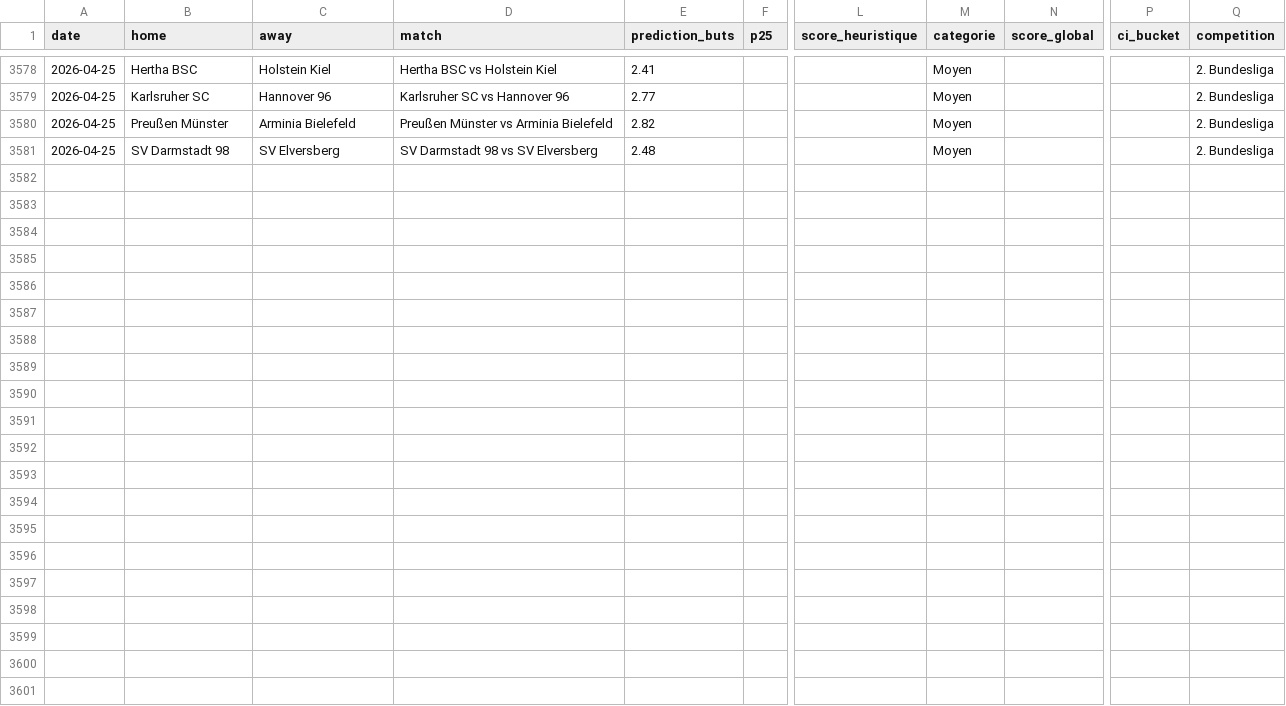
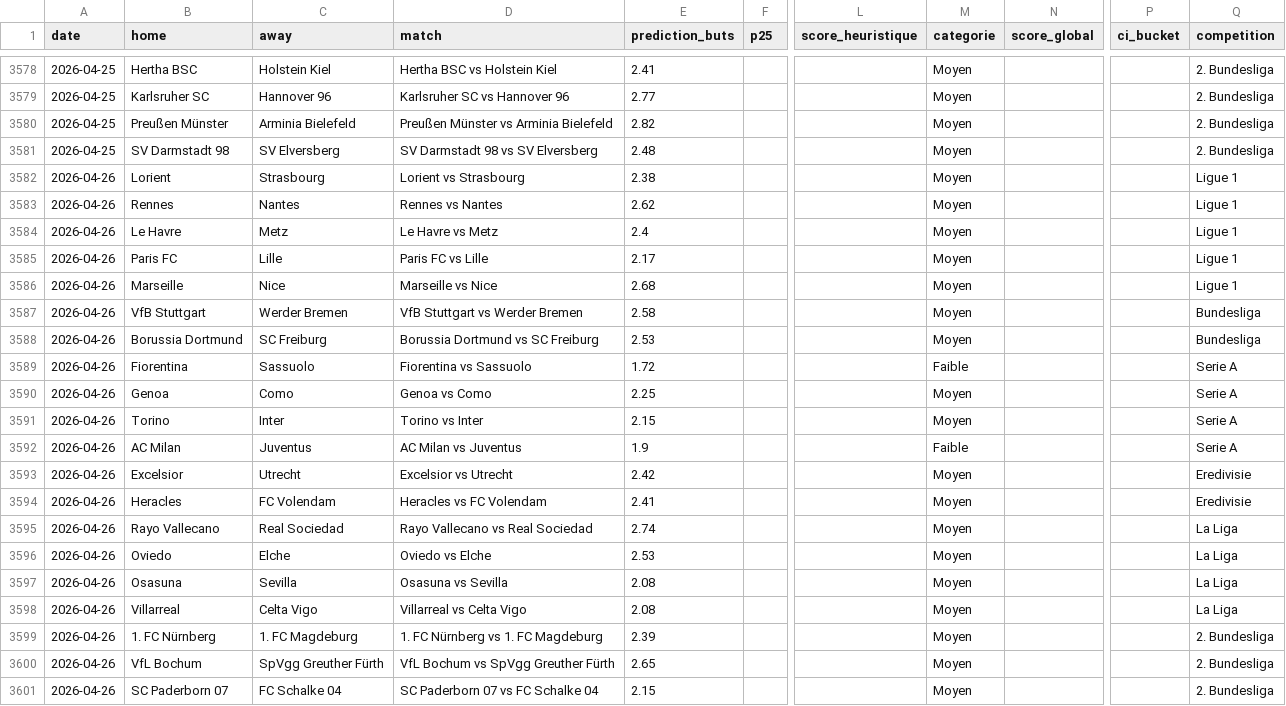
Before and after one commit to LilianPamphile/xgenius, a CSV file: suivi_predictions/historique_predictions.csv, drawn as a sheet; only a part is shown, gaps mark what is left out; rows hold the shown columns only; the diff names each change by its address in the sheet, - before the commit and + after, or states it on an @@ line.

Commit message:
📊 Ajout des prédictions du 2026-04-26

```diff
--- a/suivi_predictions/historique_predictions.csv
+++ b/suivi_predictions/historique_predictions.csv
+row 3582: 2026-04-26 | Lorient | Strasbourg | Lorient vs Strasbourg | 2.38 |  |  | Moyen |  |  | Ligue 1
+row 3583: 2026-04-26 | Rennes | Nantes | Rennes vs Nantes | 2.62 |  |  | Moyen |  |  | Ligue 1
+row 3584: 2026-04-26 | Le Havre | Metz | Le Havre vs Metz | 2.4 |  |  | Moyen |  |  | Ligue 1
+row 3585: 2026-04-26 | Paris FC | Lille | Paris FC vs Lille | 2.17 |  |  | Moyen |  |  | Ligue 1
+row 3586: 2026-04-26 | Marseille | Nice | Marseille vs Nice | 2.68 |  |  | Moyen |  |  | Ligue 1
+row 3587: 2026-04-26 | VfB Stuttgart | Werder Bremen | VfB Stuttgart vs Werder Bremen | 2.58 |  |  | Moyen |  |  | Bundesliga
+row 3588: 2026-04-26 | Borussia Dortmund | SC Freiburg | Borussia Dortmund vs SC Freiburg | 2.53 |  |  | Moyen |  |  | Bundesliga
+row 3589: 2026-04-26 | Fiorentina | Sassuolo | Fiorentina vs Sassuolo | 1.72 |  |  | Faible |  |  | Serie A
+row 3590: 2026-04-26 | Genoa | Como | Genoa vs Como | 2.25 |  |  | Moyen |  |  | Serie A
+row 3591: 2026-04-26 | Torino | Inter | Torino vs Inter | 2.15 |  |  | Moyen |  |  | Serie A
+row 3592: 2026-04-26 | AC Milan | Juventus | AC Milan vs Juventus | 1.9 |  |  | Faible |  |  | Serie A
+row 3593: 2026-04-26 | Excelsior | Utrecht | Excelsior vs Utrecht | 2.42 |  |  | Moyen |  |  | Eredivisie
+row 3594: 2026-04-26 | Heracles | FC Volendam | Heracles vs FC Volendam | 2.41 |  |  | Moyen |  |  | Eredivisie
+row 3595: 2026-04-26 | Rayo Vallecano | Real Sociedad | Rayo Vallecano vs Real Sociedad | 2.74 |  |  | Moyen |  |  | La Liga
+row 3596: 2026-04-26 | Oviedo | Elche | Oviedo vs Elche | 2.53 |  |  | Moyen |  |  | La Liga
+row 3597: 2026-04-26 | Osasuna | Sevilla | Osasuna vs Sevilla | 2.08 |  |  | Moyen |  |  | La Liga
+row 3598: 2026-04-26 | Villarreal | Celta Vigo | Villarreal vs Celta Vigo | 2.08 |  |  | Moyen |  |  | La Liga
+row 3599: 2026-04-26 | 1. FC Nürnberg | 1. FC Magdeburg | 1. FC Nürnberg vs 1. FC Magdeburg | 2.39 |  |  | Moyen |  |  | 2. Bundesliga
+row 3600: 2026-04-26 | VfL Bochum | SpVgg Greuther Fürth | VfL Bochum vs SpVgg Greuther Fürth | 2.65 |  |  | Moyen |  |  | 2. Bundesliga
+row 3601: 2026-04-26 | SC Paderborn 07 | FC Schalke 04 | SC Paderborn 07 vs FC Schalke 04 | 2.15 |  |  | Moyen |  |  | 2. Bundesliga
```
